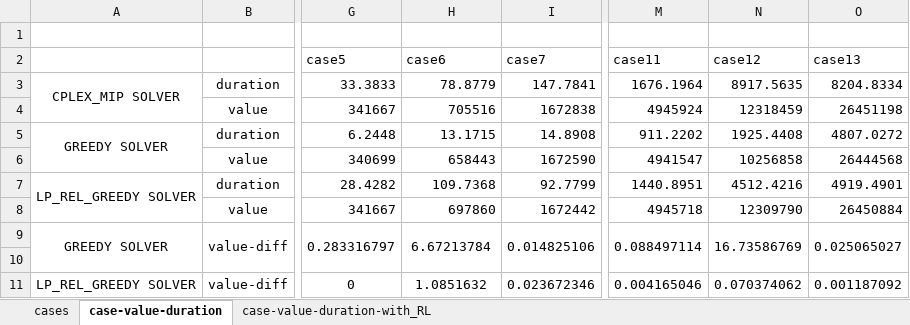
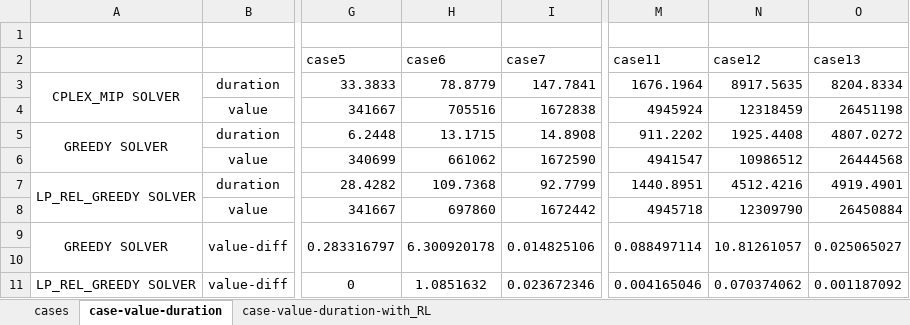
Before and after one commit to dursunkoc/copt, an Excel workbook: experiments.xlsx, sheet case-value-duration, drawn as a sheet; only a part is shown, gaps mark what is left out; values as stored, in another font and other column widths than the file's, no borders; charts and pictures not drawn; the diff names each change by its address in the sheet, - before the commit and + after, or states it on an @@ line.

```diff
--- a/experiments.xlsx (sheet case-value-duration)
+++ b/experiments.xlsx (sheet case-value-duration)
-H6 (case6): 658443
+H6 (case6): 661062
-N6 (case12): 10256858
+N6 (case12): 10986512
-H9 (case6): 6.67213784
+H9 (case6): 6.300920178
-N9 (case12): 16.73586769
+N9 (case12): 10.81261057
```
Also changed, not shown: charts or pictures, 5 other files.
